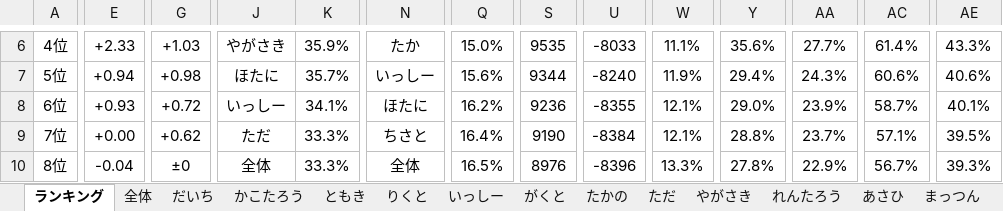
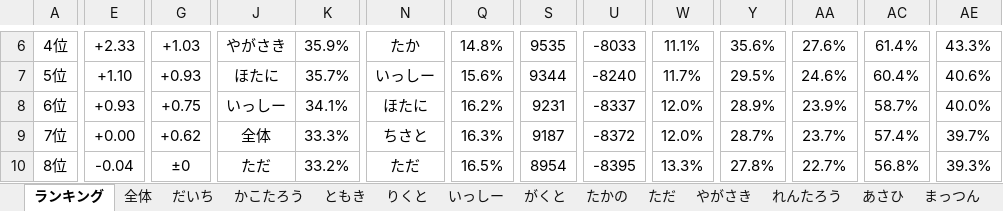
Before and after one commit to daicho/mahjong, an Excel workbook: 麻雀同好会All/成績All.xlsm, sheet ランキング, drawn as a sheet; only a part is shown, gaps mark what is left out; values as stored, in another font and other column widths than the file's, no borders; charts and pictures not drawn; the diff covers the shown part only; the diff names each change by its address in the sheet, - before the commit and + after, or states it on an @@ line.

```diff
--- a/麻雀同好会All/成績All.xlsm (sheet ランキング)
+++ b/麻雀同好会All/成績All.xlsm (sheet ランキング)
-Q6: 15.0%
+Q6: 14.8%
-AA6: 27.7%
+AA6: 27.6%
-E7: +0.94
+E7: +1.10
-G7: +0.98
+G7: +0.93
-W7: 11.9%
+W7: 11.7%
-Y7: 29.4%
+Y7: 29.5%
-AA7: 24.3%
+AA7: 24.6%
-AC7: 60.6%
+AC7: 60.4%
-G8: +0.72
+G8: +0.75
-S8: 9236
+S8: 9231
-U8: -8355
+U8: -8337
-W8:W9: 12.1%
+W8:W9: 12.0%
-Y8: 29.0%
+Y8: 28.9%
-AE8: 40.1%
+AE8: 40.0%
-J9: ただ
+J9: 全体
-Q9: 16.4%
+Q9: 16.3%
-S9: 9190
+S9: 9187
-U9: -8384
+U9: -8372
-Y9: 28.8%
+Y9: 28.7%
-AC9: 57.1%
+AC9: 57.4%
-AE9: 39.5%
+AE9: 39.7%
-J10: 全体
+J10: ただ
-K10: 33.3%
+K10: 33.2%
-N10: 全体
+N10: ただ
-S10: 8976
+S10: 8954
-U10: -8396
+U10: -8395
-AA10: 22.9%
+AA10: 22.7%
-AC10: 56.7%
+AC10: 56.8%
```
Also changed, not shown: 116 edited cells elsewhere in this sheet, sheet 全体, sheet まっつん, sheet ただ, sheet だいち, sheet れんたろう, sheet りくと, 4 more sheets, charts or pictures, 33 other files.
